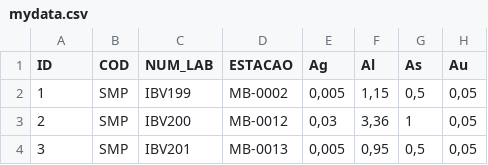
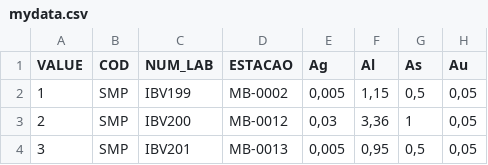
Before and after one commit to VivianeCF/GeochemExplore, a CSV file: inputs/mydata.csv, drawn as a sheet; only a part is shown; the diff names each change by its address in the sheet, - before the commit and + after, or states it on an @@ line.

```diff
--- a/inputs/mydata.csv
+++ b/inputs/mydata.csv
-A1: ID
+A1: VALUE
```
Also changed, not shown: inputs/mylegend.csv, inputs/mylitho.csv, 18 other files.
